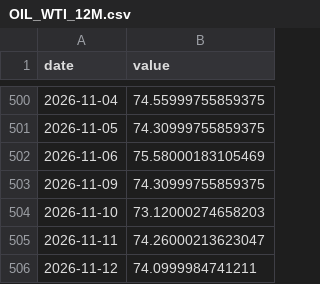
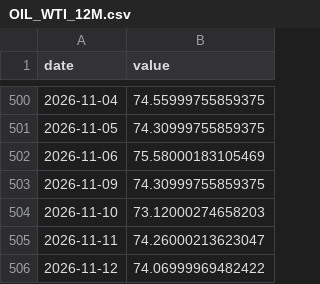
Before and after one commit to CL272/strategist-dashboard, a CSV file: archive/OIL_WTI_12M.csv, drawn as a sheet; only a part is shown, gaps mark what is left out.

```diff
--- a/archive/OIL_WTI_12M.csv
+++ b/archive/OIL_WTI_12M.csv
@@ -505,2 +505,2 @@ date,value
 2026-11-11,74.26000213623047
-2026-11-12,74.0999984741211
+2026-11-12,74.06999969482422
```
Also changed, not shown: archive/OIL_WTI_SPREAD.csv, archive/OIL_WTI_SPREAD_PCT.csv.
